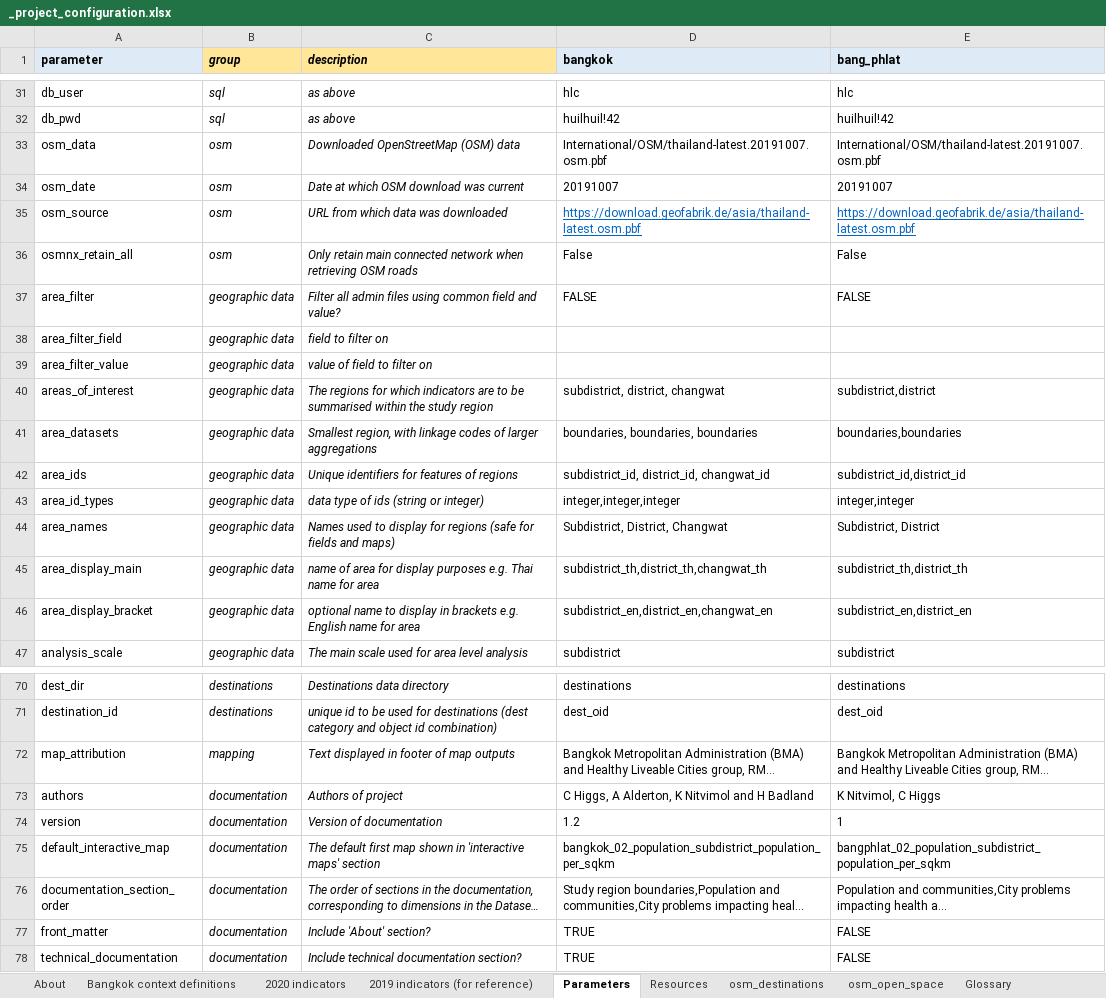
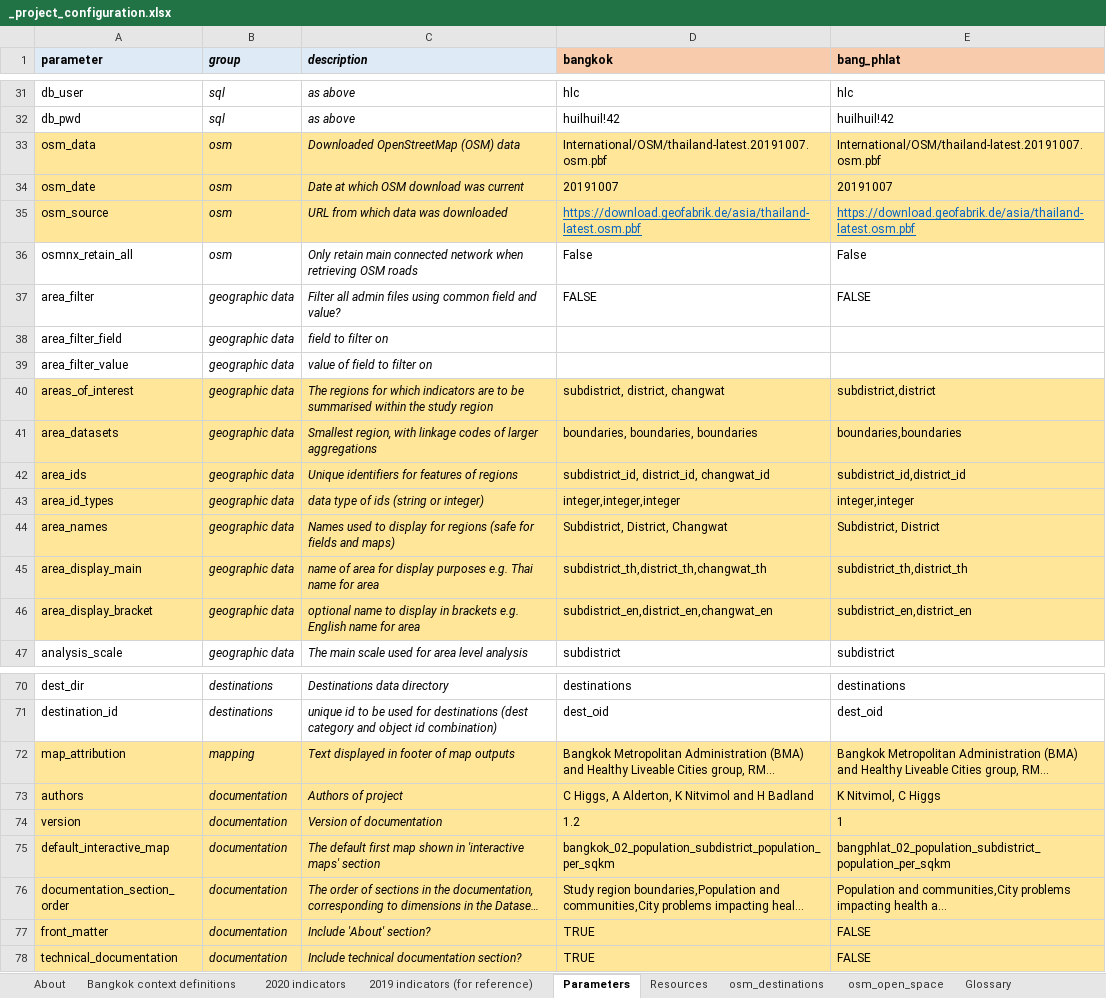
Before and after one commit to carlhiggs/spatial-urban-indicators, an Excel workbook: process/_project_configuration.xlsx, sheet Parameters, drawn as a sheet; only a part is shown, gaps mark what is left out; long unchanged cells end in …; values as stored, in another font and other column widths than the file's, no borders; the diff covers the shown part only; the diff names each change by its address in the sheet, - before the commit and + after, or states it on an @@ line.

```diff
--- a/process/_project_configuration.xlsx (sheet Parameters)
+++ b/process/_project_configuration.xlsx (sheet Parameters)
-B1:C1 fill: #FFE699
+B1:C1 fill: #DEEBF7
-D1:E1 fill: #DEEBF7
+D1:E1 fill: #F8CBAD
-A33:E35 fill: none
+A33:E35 fill: #FFE699
-A40:E46 fill: none
+A40:E46 fill: #FFE699
-A72:E78 fill: none
+A72:E78 fill: #FFE699
```
Also changed, not shown: cell formats elsewhere in this sheet, sheet Resources, sheet About, 21 other files.
